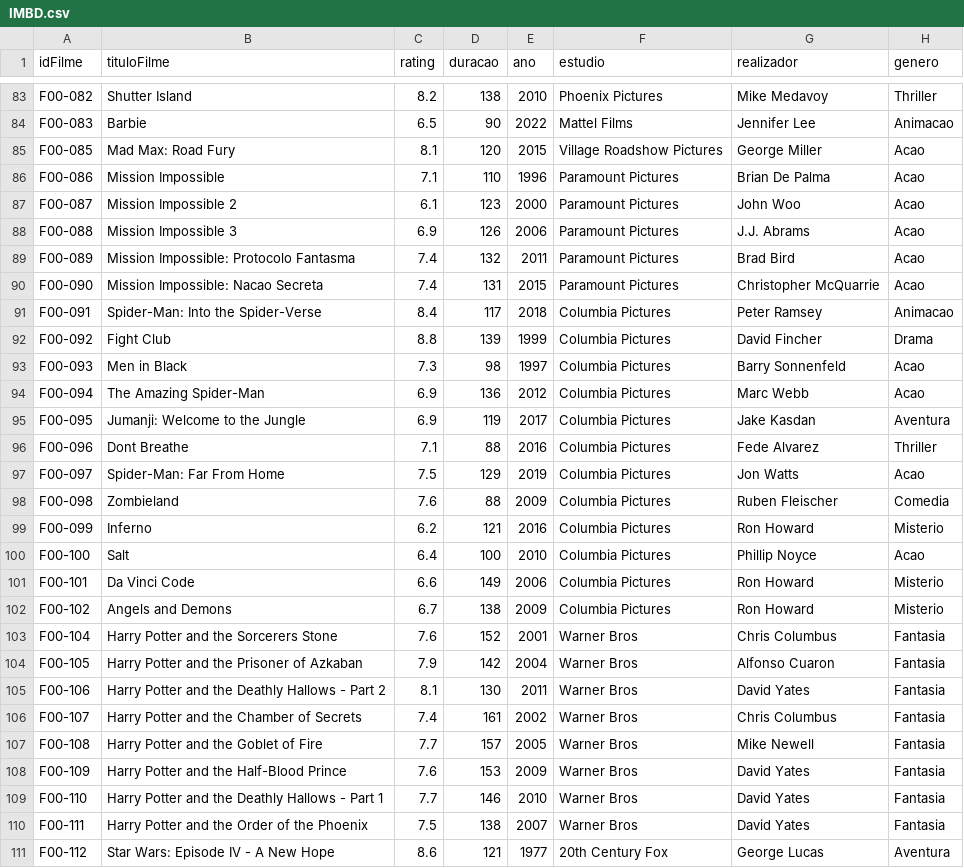
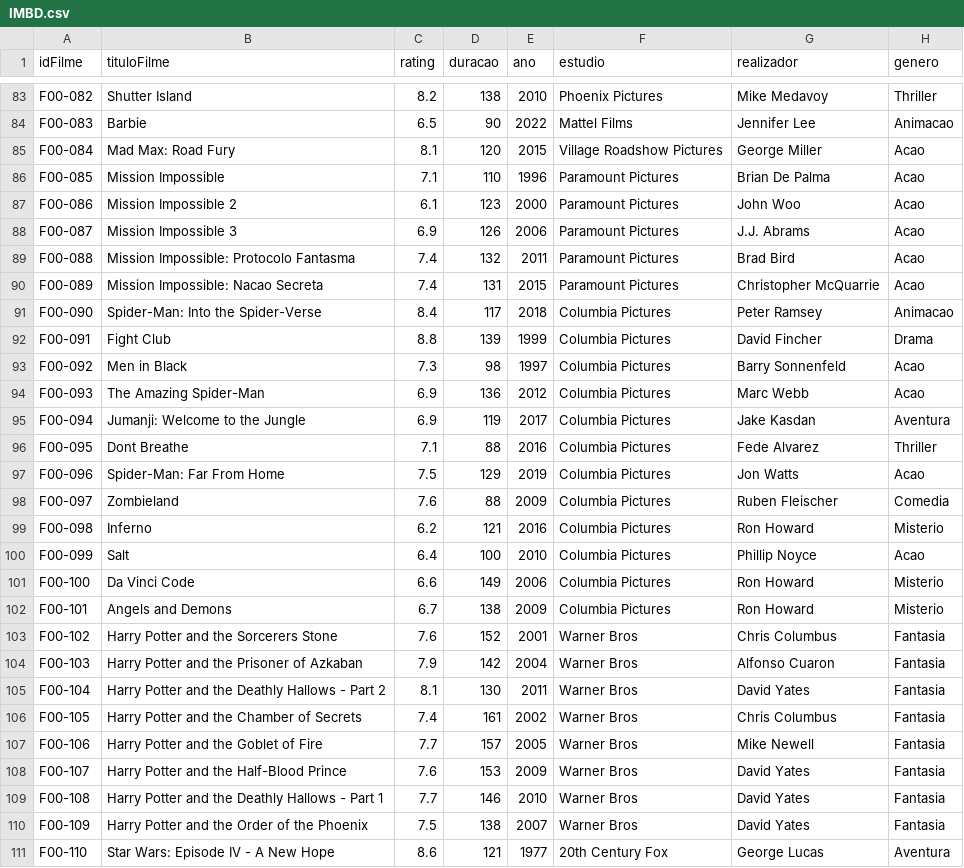
Before and after one commit to NeanderFontes/ItCenter-Java, a CSV file: ItCenter-Algoritmia/ProjetoPraticoJava/files/IMBD.csv, drawn as a sheet; only a part is shown, gaps mark what is left out; the diff covers the shown part only.

Commit message:
Update IMBD.csv
Atualizando idFilme.
Totalizando 129 filmes.
F00-001 até F00-129 idFilmes

```diff
--- a/ItCenter-Algoritmia/ProjetoPraticoJava/files/IMBD.csv
+++ b/ItCenter-Algoritmia/ProjetoPraticoJava/files/IMBD.csv
@@ -84,28 +84,28 @@ F00-082;Shutter Island;8.2;138;2010;Phoenix Pictures;Mike Medavoy;Thriller
 F00-083;Barbie;6.5;90;2022;Mattel Films;Jennifer Lee;Animacao
-F00-085;Mad Max: Road Fury;8.1;120;2015;Village Roadshow Pictures;George Miller;Acao
-F00-086;Mission Impossible;7.1;110;1996;Paramount Pictures;Brian De Palma;Acao
-F00-087;Mission Impossible 2;6.1;123;2000;Paramount Pictures;John Woo;Acao
-F00-088;Mission Impossible 3;6.9;126;2006;Paramount Pictures;J.J. Abrams;Acao
-F00-089;Mission Impossible: Protocolo Fantasma;7.4;132;2011;Paramount Pictures;Brad Bird;Acao
-F00-090;Mission Impossible: Nacao Secreta;7.4;131;2015;Paramount Pictures;Christopher McQuarrie;Acao
-F00-091;Spider-Man: Into the Spider-Verse;8.4;117;2018;Columbia Pictures;Peter Ramsey;Animacao
-F00-092;Fight Club;8.8;139;1999;Columbia Pictures;David Fincher;Drama
-F00-093;Men in Black;7.3;98;1997;Columbia Pictures;Barry Sonnenfeld;Acao
-F00-094;The Amazing Spider-Man;6.9;136;2012;Columbia Pictures;Marc Webb;Acao
-F00-095;Jumanji: Welcome to the Jungle;6.9;119;2017;Columbia Pictures;Jake Kasdan;Aventura
-F00-096;Dont Breathe;7.1;88;2016;Columbia Pictures;Fede Alvarez;Thriller
-F00-097;Spider-Man: Far From Home;7.5;129;2019;Columbia Pictures;Jon Watts;Acao
-F00-098;Zombieland;7.6;88;2009;Columbia Pictures;Ruben Fleischer;Comedia
-F00-099;Inferno;6.2;121;2016;Columbia Pictures;Ron Howard;Misterio
-F00-100;Salt;6.4;100;2010;Columbia Pictures;Phillip Noyce;Acao
-F00-101;Da Vinci Code;6.6;149;2006;Columbia Pictures;Ron Howard;Misterio
-F00-102;Angels and Demons;6.7;138;2009;Columbia Pictures;Ron Howard;Misterio
-F00-104;Harry Potter and the Sorcerers Stone;7.6;152;2001;Warner Bros;Chris Columbus;Fantasia
-F00-105;Harry Potter and the Prisoner of Azkaban;7.9;142;2004;Warner Bros;Alfonso Cuaron;Fantasia
-F00-106;Harry Potter and the Deathly Hallows - Part 2;8.1;130;2011;Warner Bros;David Yates;Fantasia
-F00-107;Harry Potter and the Chamber of Secrets;7.4;161;2002;Warner Bros;Chris Columbus;Fantasia
-F00-108;Harry Potter and the Goblet of Fire;7.7;157;2005;Warner Bros;Mike Newell;Fantasia
-F00-109;Harry Potter and the Half-Blood Prince;7.6;153;2009;Warner Bros;David Yates;Fantasia
-F00-110;Harry Potter and the Deathly Hallows - Part 1;7.7;146;2010;Warner Bros;David Yates;Fantasia
-F00-111;Harry Potter and the Order of the Phoenix;7.5;138;2007;Warner Bros;David Yates;Fantasia
-F00-112;Star Wars: Episode IV - A New Hope;8.6;121;1977;20th Century Fox;George Lucas;Aventura
+F00-084;Mad Max: Road Fury;8.1;120;2015;Village Roadshow Pictures;George Miller;Acao
+F00-085;Mission Impossible;7.1;110;1996;Paramount Pictures;Brian De Palma;Acao
+F00-086;Mission Impossible 2;6.1;123;2000;Paramount Pictures;John Woo;Acao
+F00-087;Mission Impossible 3;6.9;126;2006;Paramount Pictures;J.J. Abrams;Acao
+F00-088;Mission Impossible: Protocolo Fantasma;7.4;132;2011;Paramount Pictures;Brad Bird;Acao
+F00-089;Mission Impossible: Nacao Secreta;7.4;131;2015;Paramount Pictures;Christopher McQuarrie;Acao
+F00-090;Spider-Man: Into the Spider-Verse;8.4;117;2018;Columbia Pictures;Peter Ramsey;Animacao
+F00-091;Fight Club;8.8;139;1999;Columbia Pictures;David Fincher;Drama
+F00-092;Men in Black;7.3;98;1997;Columbia Pictures;Barry Sonnenfeld;Acao
+F00-093;The Amazing Spider-Man;6.9;136;2012;Columbia Pictures;Marc Webb;Acao
+F00-094;Jumanji: Welcome to the Jungle;6.9;119;2017;Columbia Pictures;Jake Kasdan;Aventura
+F00-095;Dont Breathe;7.1;88;2016;Columbia Pictures;Fede Alvarez;Thriller
+F00-096;Spider-Man: Far From Home;7.5;129;2019;Columbia Pictures;Jon Watts;Acao
+F00-097;Zombieland;7.6;88;2009;Columbia Pictures;Ruben Fleischer;Comedia
+F00-098;Inferno;6.2;121;2016;Columbia Pictures;Ron Howard;Misterio
+F00-099;Salt;6.4;100;2010;Columbia Pictures;Phillip Noyce;Acao
+F00-100;Da Vinci Code;6.6;149;2006;Columbia Pictures;Ron Howard;Misterio
+F00-101;Angels and Demons;6.7;138;2009;Columbia Pictures;Ron Howard;Misterio
+F00-102;Harry Potter and the Sorcerers Stone;7.6;152;2001;Warner Bros;Chris Columbus;Fantasia
+F00-103;Harry Potter and the Prisoner of Azkaban;7.9;142;2004;Warner Bros;Alfonso Cuaron;Fantasia
+F00-104;Harry Potter and the Deathly Hallows - Part 2;8.1;130;2011;Warner Bros;David Yates;Fantasia
+F00-105;Harry Potter and the Chamber of Secrets;7.4;161;2002;Warner Bros;Chris Columbus;Fantasia
+F00-106;Harry Potter and the Goblet of Fire;7.7;157;2005;Warner Bros;Mike Newell;Fantasia
+F00-107;Harry Potter and the Half-Blood Prince;7.6;153;2009;Warner Bros;David Yates;Fantasia
+F00-108;Harry Potter and the Deathly Hallows - Part 1;7.7;146;2010;Warner Bros;David Yates;Fantasia
+F00-109;Harry Potter and the Order of the Phoenix;7.5;138;2007;Warner Bros;David Yates;Fantasia
+F00-110;Star Wars: Episode IV - A New Hope;8.6;121;1977;20th Century Fox;George Lucas;Aventura
```
Also changed, not shown: 19 edited cells elsewhere in this file.
